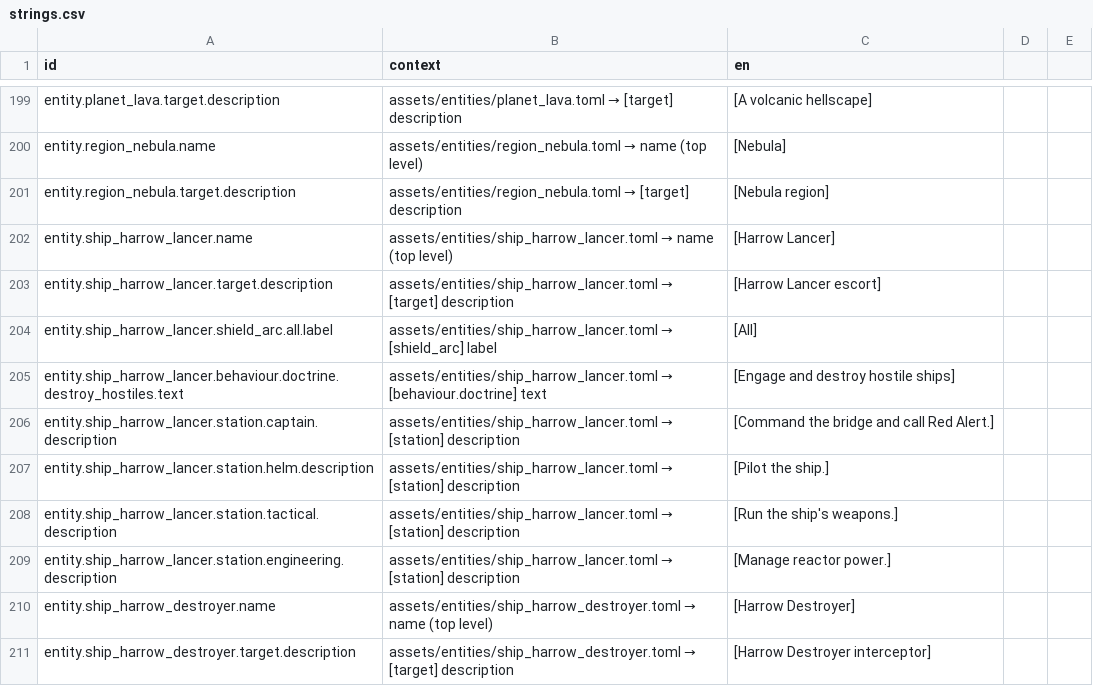
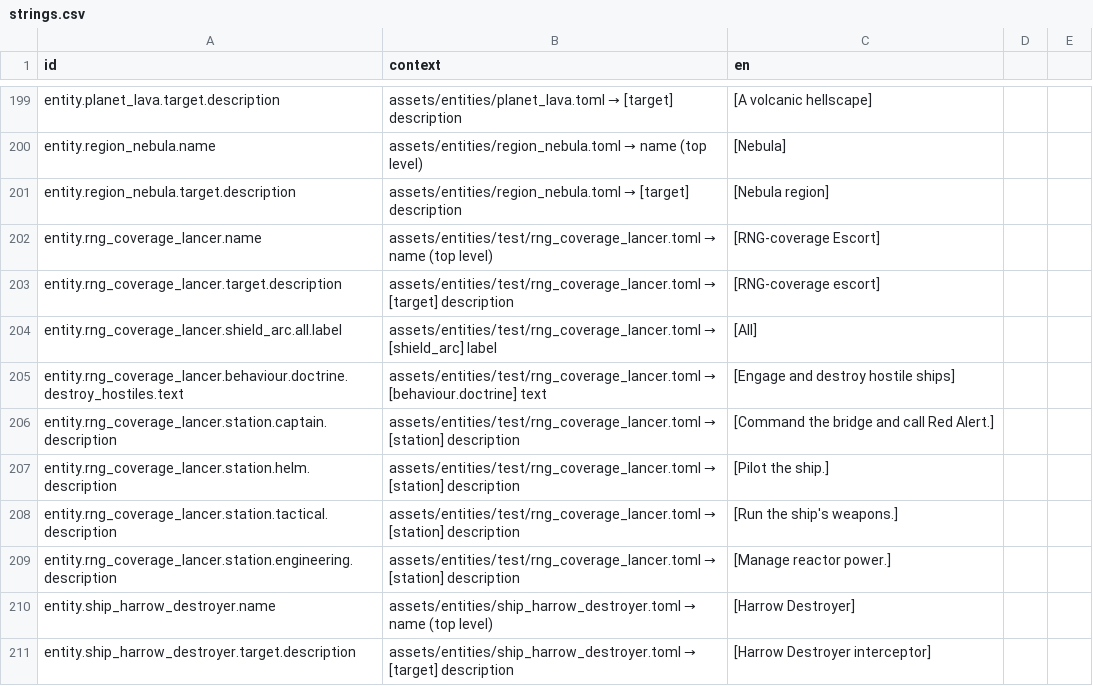
Before and after one commit to jkeywo/project-phoenix-v2, a CSV file: assets/strings/strings.csv, drawn as a sheet; only a part is shown, gaps mark what is left out.

```diff
--- a/assets/strings/strings.csv
+++ b/assets/strings/strings.csv
@@ -201,10 +201,10 @@ entity.region_nebula.name,assets/entities/region_nebula.toml → name (top level
 entity.region_nebula.target.description,assets/entities/region_nebula.toml → [target] description,[Nebula region]
-entity.ship_harrow_lancer.name,assets/entities/ship_harrow_lancer.toml → name (top level),[Harrow Lancer]
-entity.ship_harrow_lancer.target.description,assets/entities/ship_harrow_lancer.toml → [target] description,[Harrow Lancer escort]
-entity.ship_harrow_lancer.shield_arc.all.label,assets/entities/ship_harrow_lancer.toml → [shield_arc] label,[All]
-entity.ship_harrow_lancer.behaviour.doctrine.destroy_hostiles.text,assets/entities/ship_harrow_lancer.toml → [behaviour.doctrine] text,[Engage and destroy hostile ships]
-entity.ship_harrow_lancer.station.captain.description,assets/entities/ship_harrow_lancer.toml → [station] description,[Command the bridge and call Red Alert.]
-entity.ship_harrow_lancer.station.helm.description,assets/entities/ship_harrow_lancer.toml → [station] description,[Pilot the ship.]
-entity.ship_harrow_lancer.station.tactical.description,assets/entities/ship_harrow_lancer.toml → [station] description,[Run the ship's weapons.]
-entity.ship_harrow_lancer.station.engineering.description,assets/entities/ship_harrow_lancer.toml → [station] description,[Manage reactor power.]
+entity.rng_coverage_lancer.name,assets/entities/test/rng_coverage_lancer.toml → name (top level),[RNG-coverage Escort]
+entity.rng_coverage_lancer.target.description,assets/entities/test/rng_coverage_lancer.toml → [target] description,[RNG-coverage escort]
+entity.rng_coverage_lancer.shield_arc.all.label,assets/entities/test/rng_coverage_lancer.toml → [shield_arc] label,[All]
+entity.rng_coverage_lancer.behaviour.doctrine.destroy_hostiles.text,assets/entities/test/rng_coverage_lancer.toml → [behaviour.doctrine] text,[Engage and destroy hostile ships]
+entity.rng_coverage_lancer.station.captain.description,assets/entities/test/rng_coverage_lancer.toml → [station] description,[Command the bridge and call Red Alert.]
+entity.rng_coverage_lancer.station.helm.description,assets/entities/test/rng_coverage_lancer.toml → [station] description,[Pilot the ship.]
+entity.rng_coverage_lancer.station.tactical.description,assets/entities/test/rng_coverage_lancer.toml → [station] description,[Run the ship's weapons.]
+entity.rng_coverage_lancer.station.engineering.description,assets/entities/test/rng_coverage_lancer.toml → [station] description,[Manage reactor power.]
 entity.ship_harrow_destroyer.name,assets/entities/ship_harrow_destroyer.toml → name (top level),[Harrow Destroyer]
```
Also changed, not shown: 24 other files.
